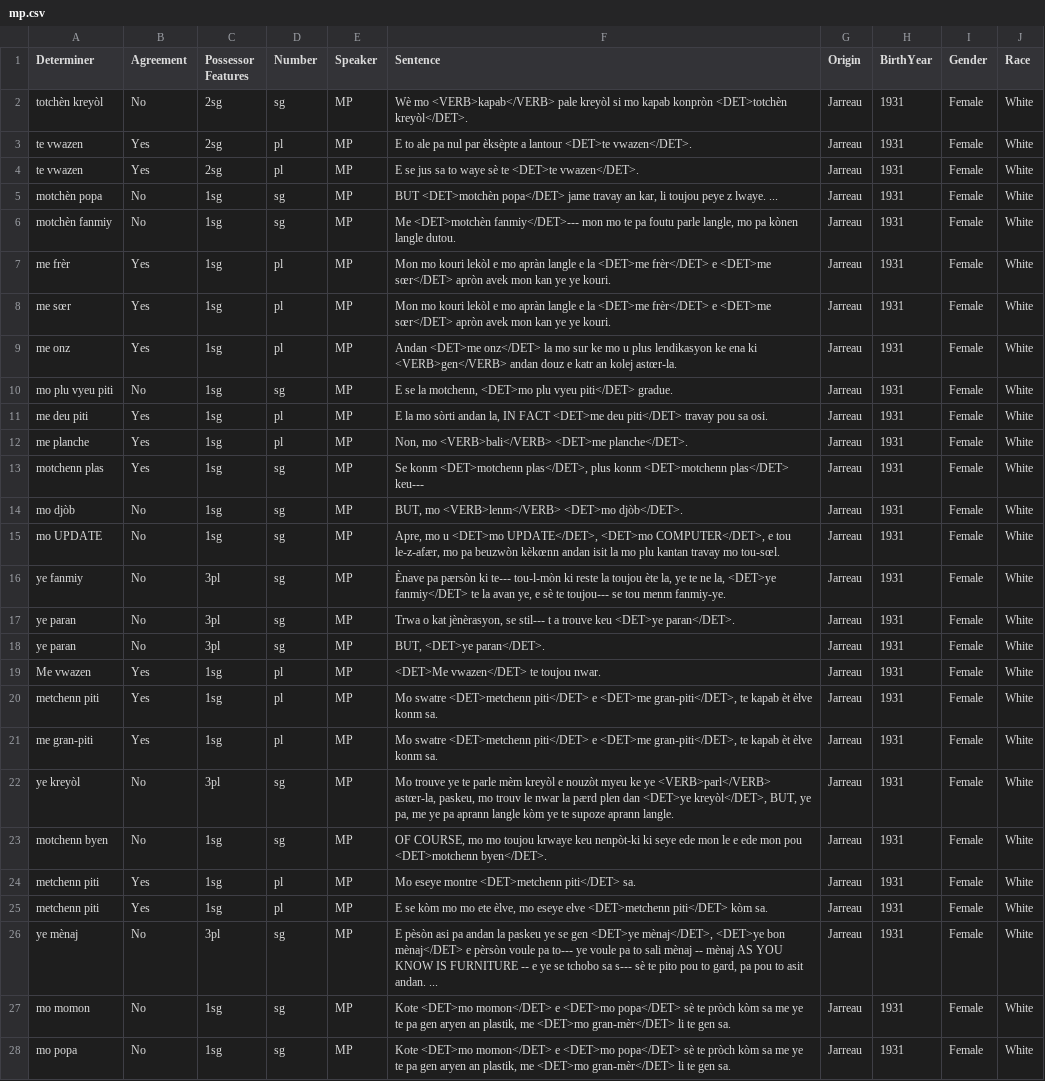
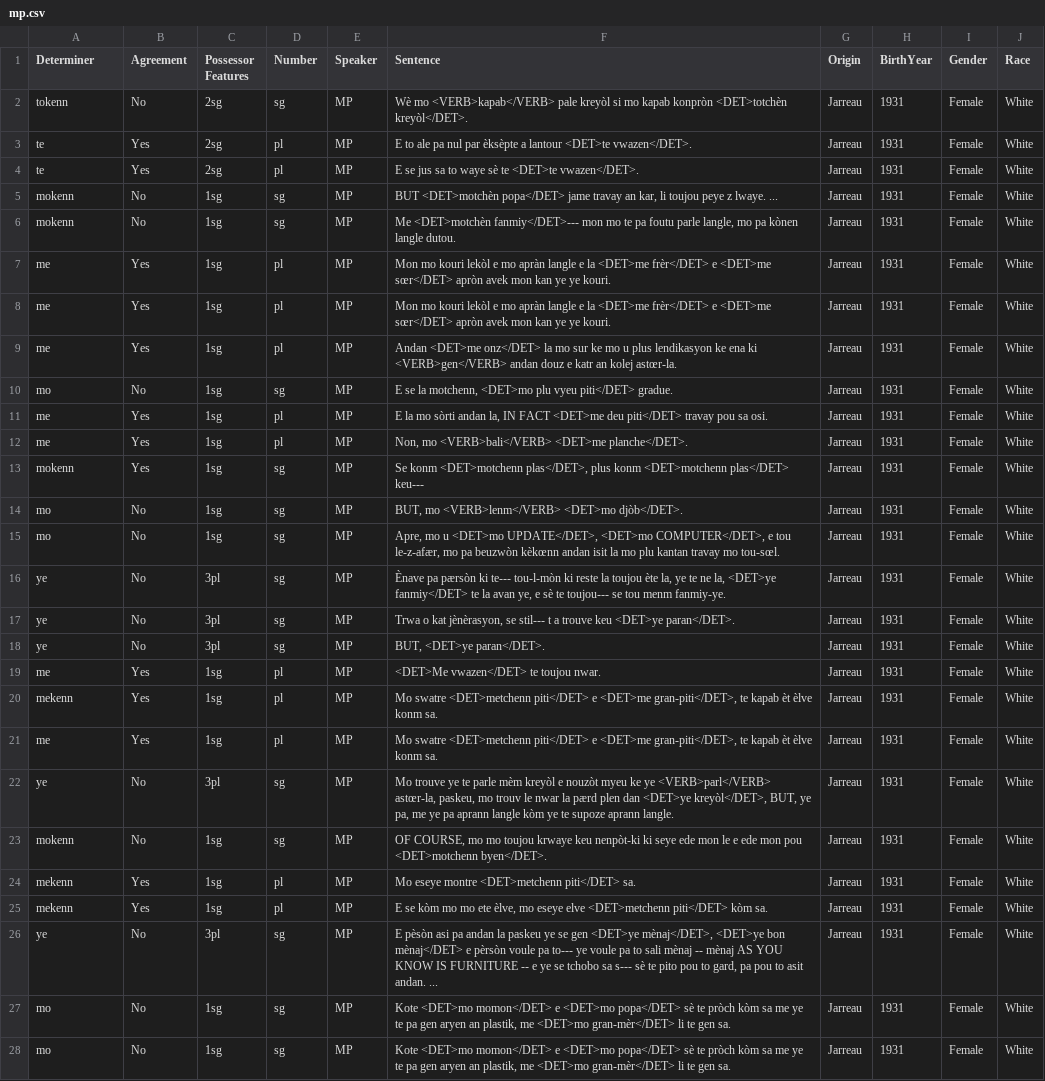
Before and after one commit to joshisanonymous/class_assignments, a CSV file: creoles03/data/mp.csv, drawn as a sheet; only a part is shown; the diff covers the shown part only; the diff names each change by its address in the sheet, - before the commit and + after, or states it on an @@ line.

```diff
--- a/creoles03/data/mp.csv
+++ b/creoles03/data/mp.csv
-A2 (Determiner): totchèn kreyòl
+A2 (Determiner): tokenn
-A3:A4 (Determiner): te vwazen
+A3:A4 (Determiner): te
-A5 (Determiner): motchèn popa
+A5 (Determiner): mokenn
-A6 (Determiner): motchèn fanmiy
+A6 (Determiner): mokenn
-A7 (Determiner): me frèr
+A7 (Determiner): me
-A8 (Determiner): me sœr
+A8 (Determiner): me
-A9 (Determiner): me onz
+A9 (Determiner): me
-A10 (Determiner): mo plu vyeu piti
+A10 (Determiner): mo
-A11 (Determiner): me deu piti
+A11 (Determiner): me
-A12 (Determiner): me planche
+A12 (Determiner): me
-A13 (Determiner): motchenn plas
+A13 (Determiner): mokenn
-A14 (Determiner): mo djòb
+A14 (Determiner): mo
-A15 (Determiner): mo UPDATE
+A15 (Determiner): mo
-A16 (Determiner): ye fanmiy
+A16 (Determiner): ye
-A17:A18 (Determiner): ye paran
+A17:A18 (Determiner): ye
-A19 (Determiner): Me vwazen
+A19 (Determiner): me
-A20 (Determiner): metchenn piti
+A20 (Determiner): mekenn
-A21 (Determiner): me gran-piti
+A21 (Determiner): me
-A22 (Determiner): ye kreyòl
+A22 (Determiner): ye
-A23 (Determiner): motchenn byen
+A23 (Determiner): mokenn
-A24:A25 (Determiner): metchenn piti
+A24:A25 (Determiner): mekenn
-A26 (Determiner): ye mènaj
+A26 (Determiner): ye
-A27 (Determiner): mo momon
+A27 (Determiner): mo
-A28 (Determiner): mo popa
+A28 (Determiner): mo
```
Also changed, not shown: 31 edited cells elsewhere in this file, creoles03/data/as.csv, creoles03/data/gl.csv, 6 other files.
